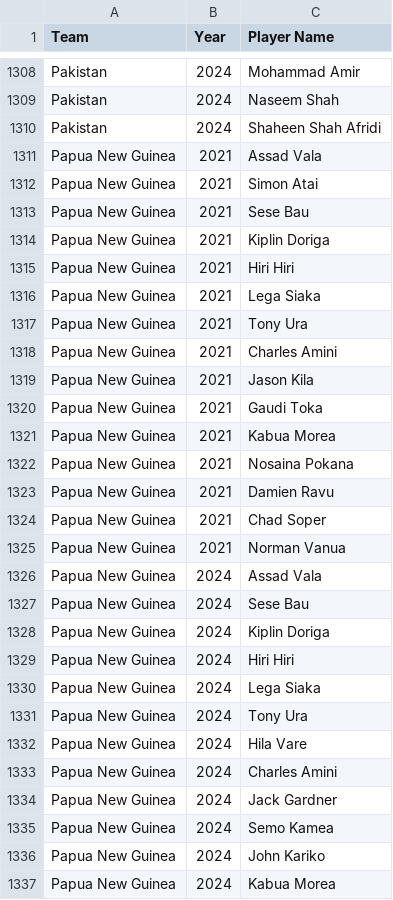
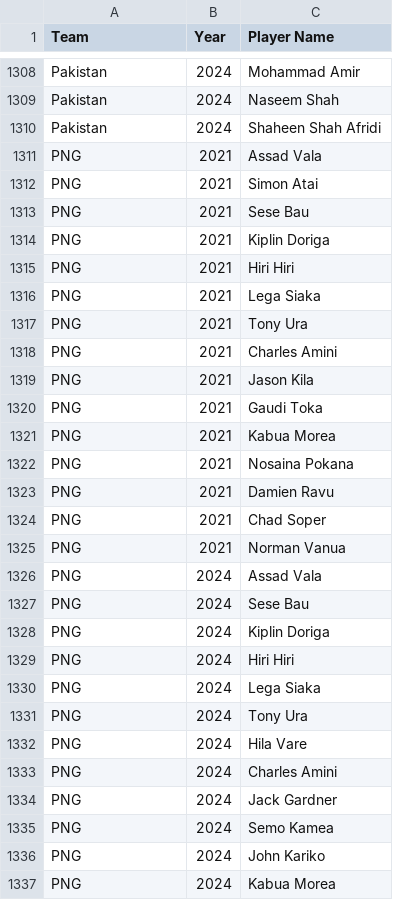
Before and after one commit to Shamsvi/CMSE-830, a CSV file: MidtermPorject/all_t20_world_cup_players_list.csv, drawn as a sheet; only a part is shown, gaps mark what is left out; the diff covers the shown part only.

Commit message:
Update all_t20_world_cup_players_list.csv

```diff
--- a/MidtermPorject/all_t20_world_cup_players_list.csv
+++ b/MidtermPorject/all_t20_world_cup_players_list.csv
@@ -1310,28 +1310,28 @@ Pakistan,2024,Naseem Shah
 Pakistan,2024,Shaheen Shah Afridi
-Papua New Guinea,2021,Assad Vala
-Papua New Guinea,2021,Simon Atai
-Papua New Guinea,2021,Sese Bau
-Papua New Guinea,2021,Kiplin Doriga
-Papua New Guinea,2021,Hiri Hiri
-Papua New Guinea,2021,Lega Siaka
-Papua New Guinea,2021,Tony Ura
-Papua New Guinea,2021,Charles Amini
-Papua New Guinea,2021,Jason Kila
-Papua New Guinea,2021,Gaudi Toka
-Papua New Guinea,2021,Kabua Morea
-Papua New Guinea,2021,Nosaina Pokana
-Papua New Guinea,2021,Damien Ravu
-Papua New Guinea,2021,Chad Soper
-Papua New Guinea,2021,Norman Vanua
-Papua New Guinea,2024,Assad Vala
-Papua New Guinea,2024,Sese Bau
-Papua New Guinea,2024,Kiplin Doriga
-Papua New Guinea,2024,Hiri Hiri
-Papua New Guinea,2024,Lega Siaka
-Papua New Guinea,2024,Tony Ura
-Papua New Guinea,2024,Hila Vare
-Papua New Guinea,2024,Charles Amini
-Papua New Guinea,2024,Jack Gardner
-Papua New Guinea,2024,Semo Kamea
-Papua New Guinea,2024,John Kariko
-Papua New Guinea,2024,Kabua Morea
+PNG,2021,Assad Vala
+PNG,2021,Simon Atai
+PNG,2021,Sese Bau
+PNG,2021,Kiplin Doriga
+PNG,2021,Hiri Hiri
+PNG,2021,Lega Siaka
+PNG,2021,Tony Ura
+PNG,2021,Charles Amini
+PNG,2021,Jason Kila
+PNG,2021,Gaudi Toka
+PNG,2021,Kabua Morea
+PNG,2021,Nosaina Pokana
+PNG,2021,Damien Ravu
+PNG,2021,Chad Soper
+PNG,2021,Norman Vanua
+PNG,2024,Assad Vala
+PNG,2024,Sese Bau
+PNG,2024,Kiplin Doriga
+PNG,2024,Hiri Hiri
+PNG,2024,Lega Siaka
+PNG,2024,Tony Ura
+PNG,2024,Hila Vare
+PNG,2024,Charles Amini
+PNG,2024,Jack Gardner
+PNG,2024,Semo Kamea
+PNG,2024,John Kariko
+PNG,2024,Kabua Morea
```
Also changed, not shown: 18 edited cells elsewhere in this file.
